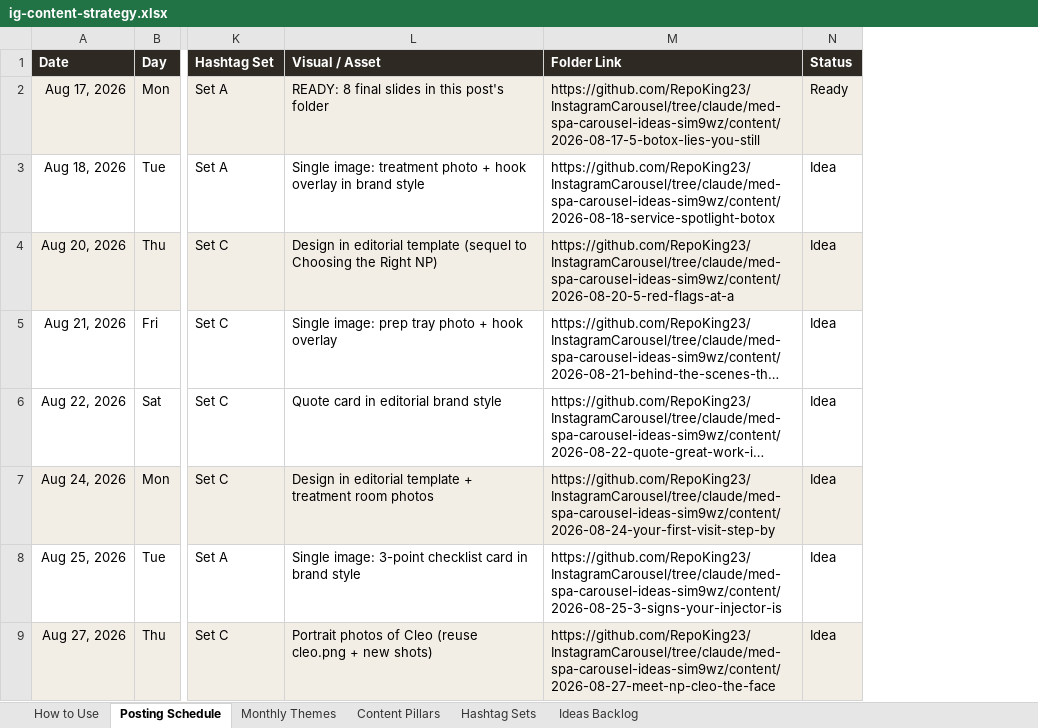
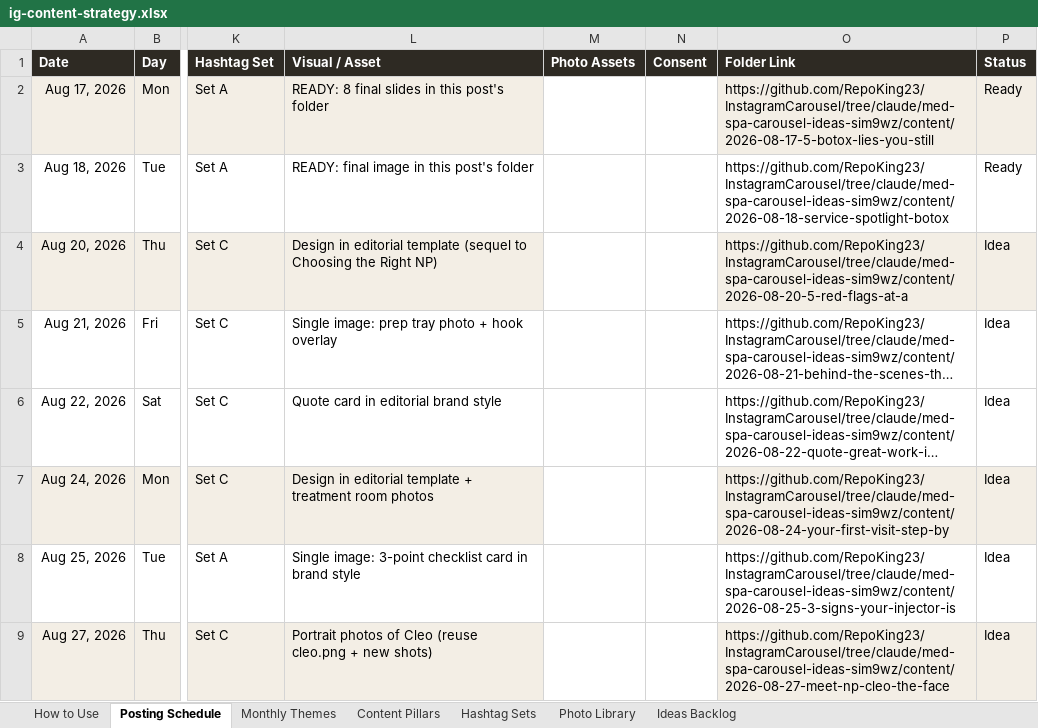
Before and after one commit to RepoKing23/InstagramCarousel, an Excel workbook: strategy/ig-content-strategy.xlsx, sheet Posting Schedule, drawn as a sheet; only a part is shown, gaps mark what is left out; long unchanged cells end in …; values as stored, in another font and other column widths than the file's, no borders; addresses are those after the commit; the diff covers the shown part only; the diff names each change by its address in the sheet, - before the commit and + after, or states it on an @@ line.

```diff
--- a/strategy/ig-content-strategy.xlsx (sheet Posting Schedule)
+++ b/strategy/ig-content-strategy.xlsx (sheet Posting Schedule)
+sheet tab: Photo Library
+column M (Photo Assets), empty
+column N (Consent), empty
-L3 (Visual / Asset): Single image: treatment photo + hook overlay in brand style
+L3 (Visual / Asset): READY: final image in this post's folder
-P3 (Status): Idea
+P3 (Status): Ready
```
Also changed, not shown: 38 edited cells elsewhere in this sheet, sheet Ideas Backlog, sheet How to Use, 50 other files.
